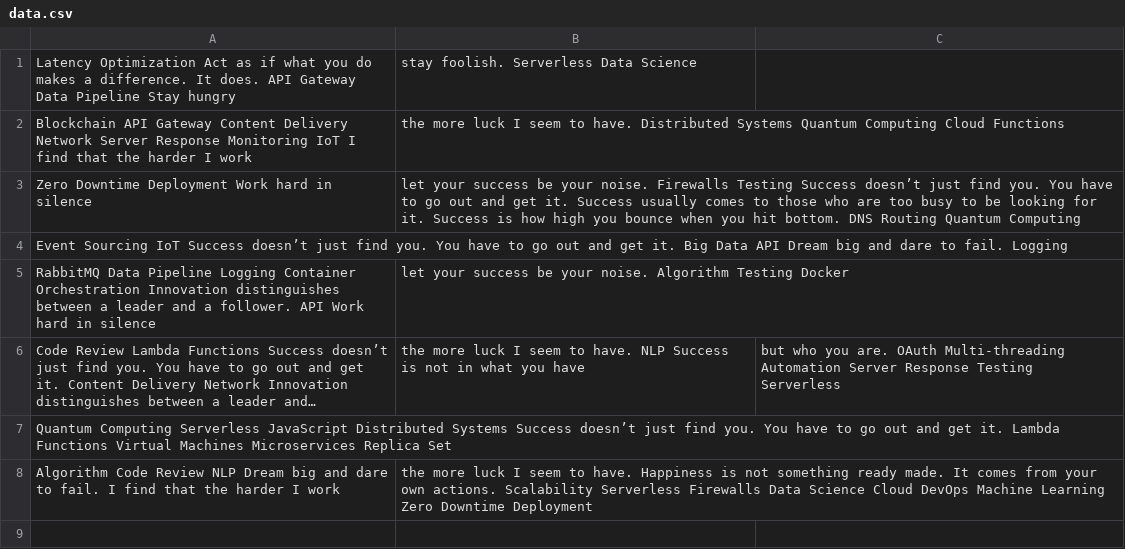
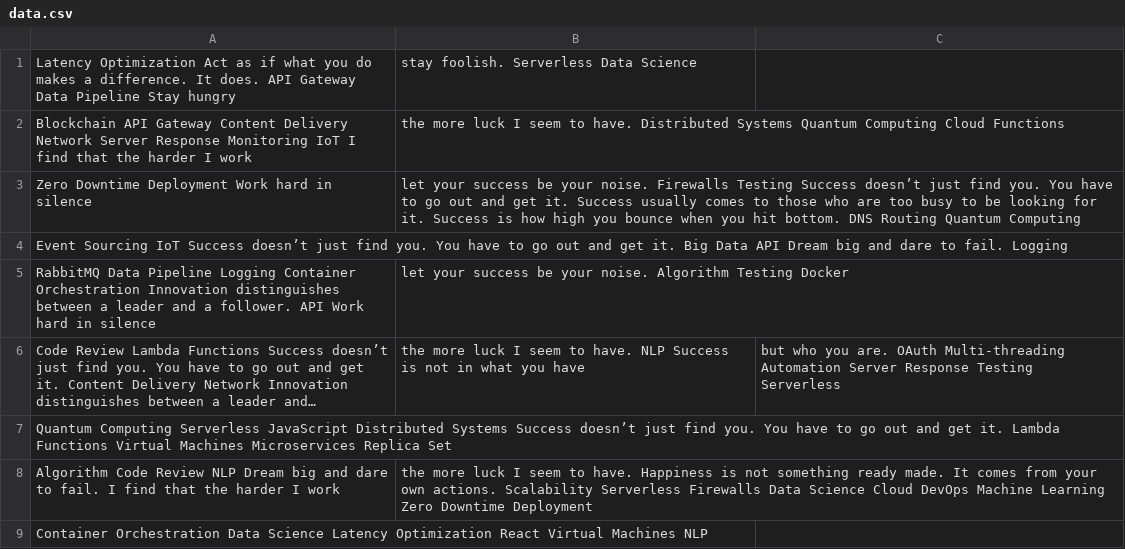
Before and after one commit to nereid-experts/tetus9703, a CSV file: data/data.csv, drawn as a sheet; long unchanged cells end in …; the diff names each change by its address in the sheet, - before the commit and + after, or states it on an @@ line.

Commit message:
Updated data

```diff
--- a/data/data.csv
+++ b/data/data.csv
+row 9: Container Orchestration Data Science Latency Optimization React Virtual Machines NLP
```
Also changed, not shown: 3 other files.
